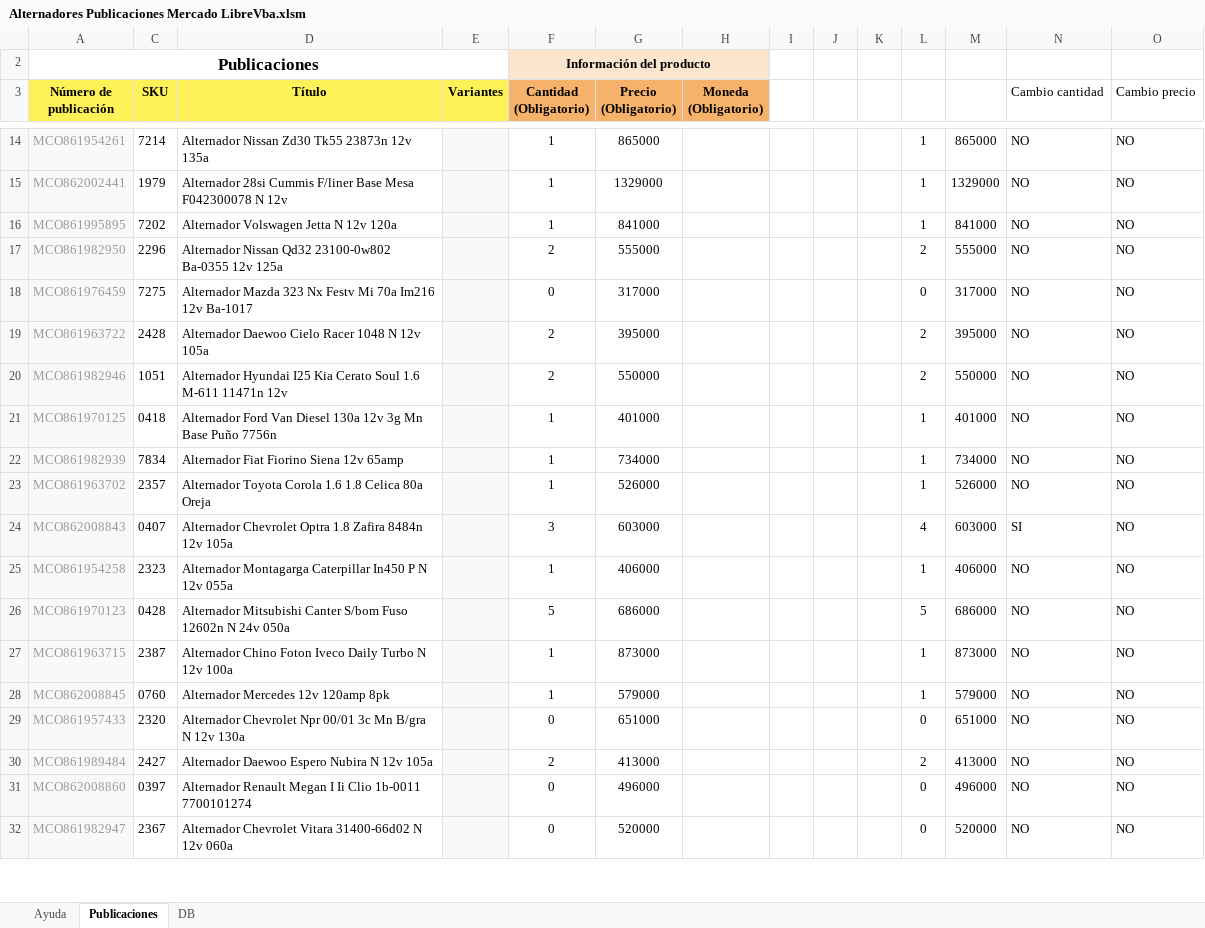
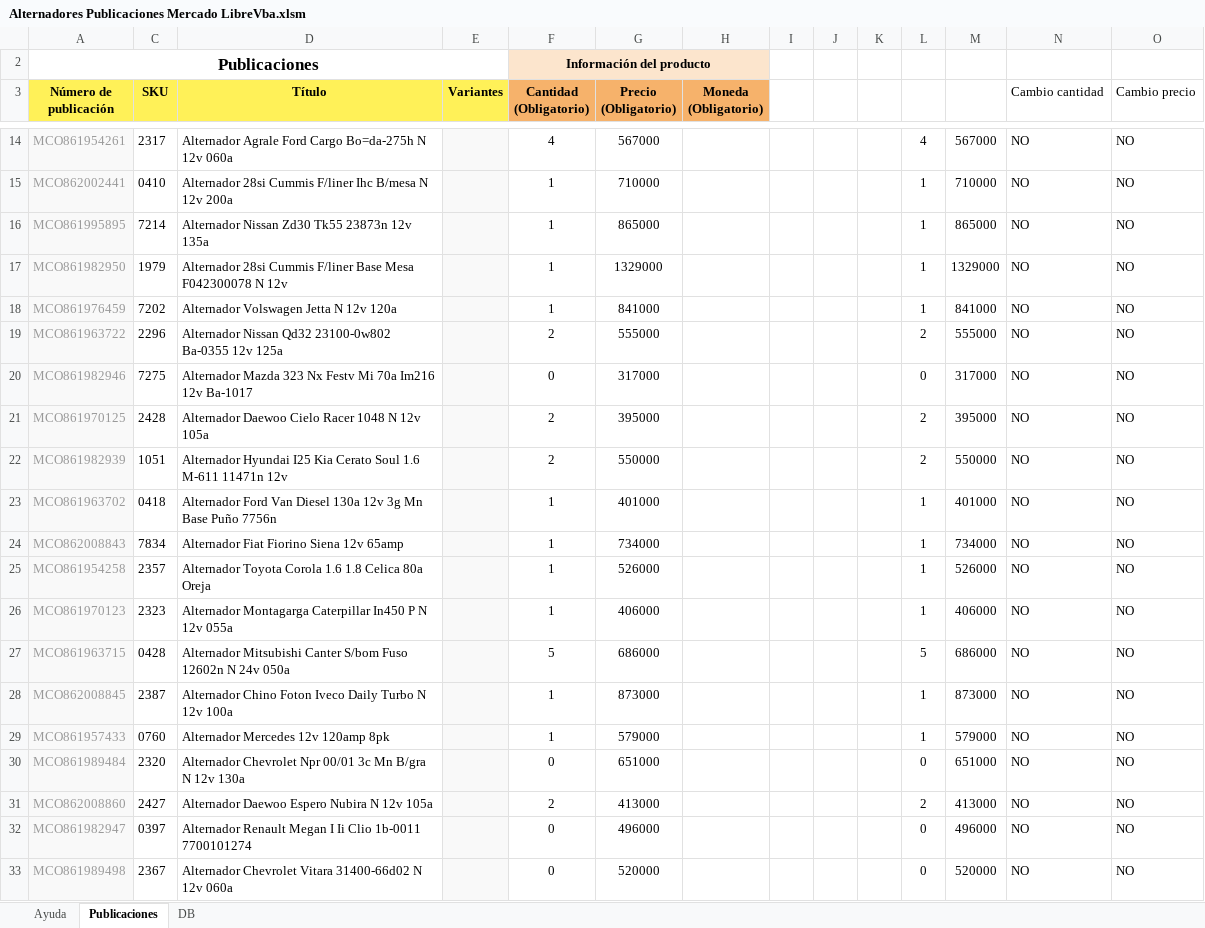
Before and after one commit to gesveen/Lekar-Automotriz, an Excel workbook: Alternadores Publicaciones Mercado LibreVba.xlsm, sheet Publicaciones, drawn as a sheet; only a part is shown, gaps mark what is left out; values as stored, in another font and other column widths than the file's, no borders; removed rows and columns are numbered as before the commit, all else as after; the diff covers the shown part only; the diff names each change by its address in the sheet, - before the commit and + after, or states it on an @@ line.

```diff
--- a/Alternadores Publicaciones Mercado LibreVba.xlsm (sheet Publicaciones)
+++ b/Alternadores Publicaciones Mercado LibreVba.xlsm (sheet Publicaciones)
-C14 (SKU): 7214
+C14 (SKU): 2317
-D14 (Título): Alternador Nissan Zd30 Tk55 23873n 12v 135a
+D14 (Título): Alternador Agrale Ford Cargo Bo=da-275h N 12v 060a
-F14 (Cantidad (Obligatorio)): 1
+F14 (Cantidad (Obligatorio)): 4
-G14 (Precio (Obligatorio)): 865000
+G14 (Precio (Obligatorio)): 567000
-L14: 1
+L14: 4
-M14: 865000
+M14: 567000
-C15 (SKU): 1979
+C15 (SKU): 0410
-D15 (Título): …Cummis F/liner Base Mesa F042300078 N 12v
+D15 (Título): …Cummis F/liner Ihc B/mesa N 12v 200a
-G15 (Precio (Obligatorio)): 1329000
+G15 (Precio (Obligatorio)): 710000
-M15: 1329000
+M15: 710000
-C16 (SKU): 7202
+C16 (SKU): 7214
-D16 (Título): Alternador Volswagen Jetta N 12v 120a
+D16 (Título): Alternador Nissan Zd30 Tk55 23873n 12v 135a
-G16 (Precio (Obligatorio)): 841000
+G16 (Precio (Obligatorio)): 865000
-M16: 841000
+M16: 865000
+row 17: MCO861982950 | 1979 | Alternador 28si Cummis F/liner Base Mesa F042300078 N 12v |  | 1 | 1329000 |  |  |  |  | 1 | 1329000 | NO | NO
+row 18: MCO861976459 | 7202 | Alternador Volswagen Jetta N 12v 120a |  | 1 | 841000 |  |  |  |  | 1 | 841000 | NO | NO
-A19 (Número de publicación): MCO861982950
+A19 (Número de publicación): MCO861963722
-A20 (Número de publicación): MCO861976459
+A20 (Número de publicación): MCO861982946
-A21 (Número de publicación): MCO861963722
+A21 (Número de publicación): MCO861970125
-A22 (Número de publicación): MCO861982946
+A22 (Número de publicación): MCO861982939
-A23 (Número de publicación): MCO861970125
+A23 (Número de publicación): MCO861963702
-A24 (Número de publicación): MCO861982939
+A24 (Número de publicación): MCO862008843
-A25 (Número de publicación): MCO861963702
+A25 (Número de publicación): MCO861954258
-row 24: MCO862008843 | 0407 | Alternador Chevrolet Optra 1.8 Zafira 8484n 12v 105a |  | 3 | 603000 |  |  |  |  | 4 | 603000 | SI | NO
-A26 (Número de publicación): MCO861954258
+A26 (Número de publicación): MCO861970123
-A27 (Número de publicación): MCO861970123
+A27 (Número de publicación): MCO861963715
-A28 (Número de publicación): MCO861963715
+A28 (Número de publicación): MCO862008845
-A29 (Número de publicación): MCO862008845
+A29 (Número de publicación): MCO861957433
-A30 (Número de publicación): MCO861957433
+A30 (Número de publicación): MCO861989484
-A31 (Número de publicación): MCO861989484
+A31 (Número de publicación): MCO862008860
-A32 (Número de publicación): MCO862008860
+A32 (Número de publicación): MCO861982947
-A33 (Número de publicación): MCO861982947
+A33 (Número de publicación): MCO861989498
```
Also changed, not shown: 34 added rows, 35 removed rows, 11 moved rows, 1241 edited cells and cell formats elsewhere in this sheet, sheet DB, formulas that keep their value, Arranques Publicaciones Mercado LibreVba.xlsm.
